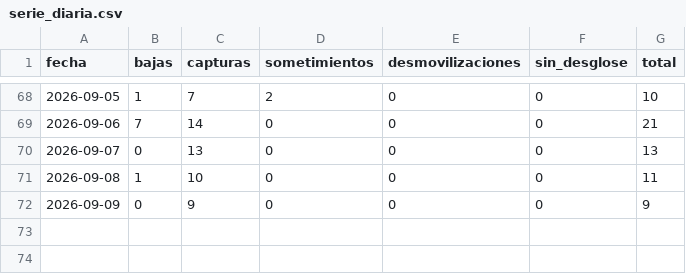
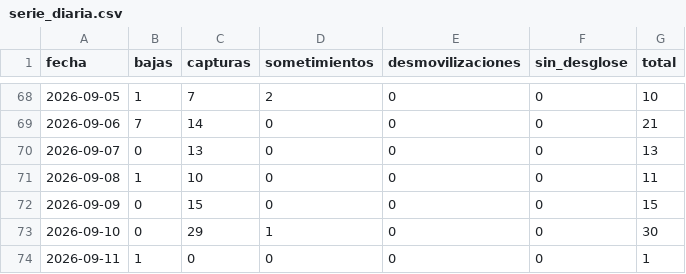
Before and after one commit to partecolombia/partecolombia-datos, a CSV file: data/serie_diaria.csv, drawn as a sheet; only a part is shown, gaps mark what is left out.

```diff
--- a/data/serie_diaria.csv
+++ b/data/serie_diaria.csv
@@ -71,2 +71,4 @@ fecha,bajas,capturas,sometimientos,desmovilizaciones,sin_desglose,total
 2026-09-08,1,10,0,0,0,11
-2026-09-09,0,9,0,0,0,9
+2026-09-09,0,15,0,0,0,15
+2026-09-10,0,29,1,0,0,30
+2026-09-11,1,0,0,0,0,1
```
Also changed, not shown: data/operaciones.csv, 5 other files.
